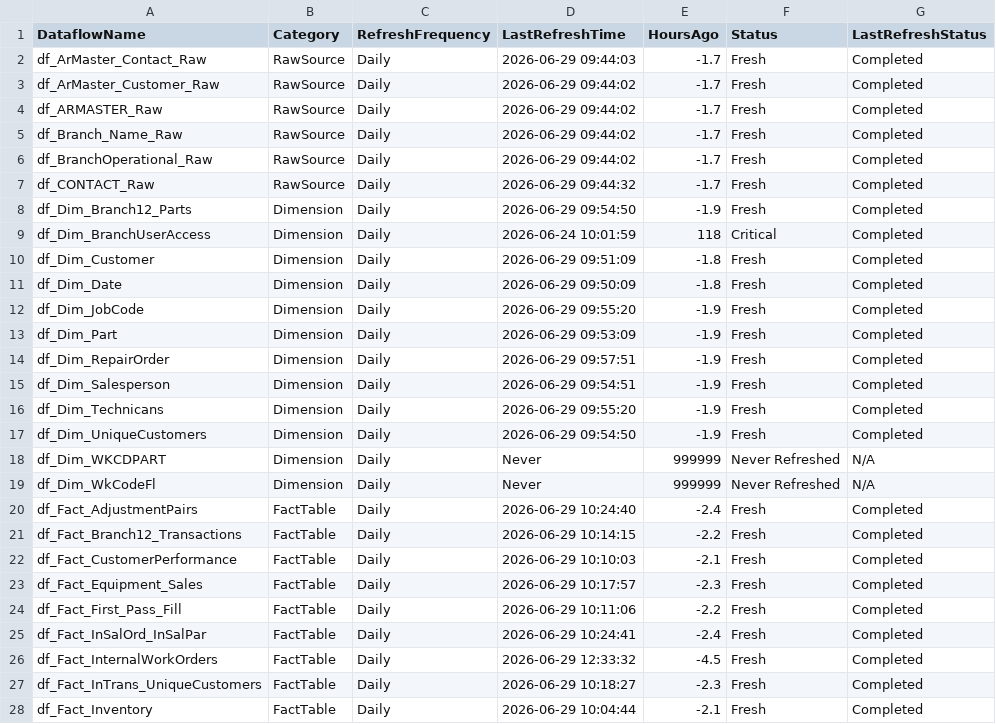
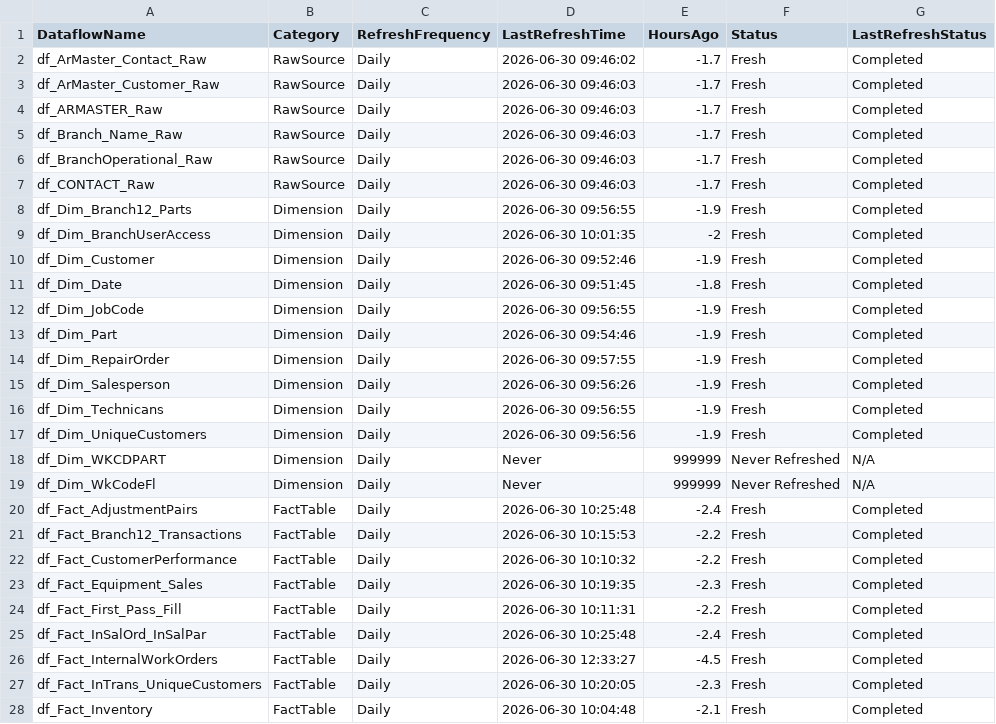
Before and after one commit to SlyFox18/claude-data-projects, a CSV file: projects/fabric-monitoring/documentation/Dataflow-Freshness-Report.csv, drawn as a sheet; only a part is shown; the diff covers the shown part only.

Commit message:
Auto-update: post-pipeline monitoring 2026-06-30
Scheduled task: Run-PostPipeline-Monitoring
- Refresh history logged
- Data freshness checked
- CU usage updated
- Dashboard regenerated

```diff
--- a/projects/fabric-monitoring/documentation/Dataflow-Freshness-Report.csv
+++ b/projects/fabric-monitoring/documentation/Dataflow-Freshness-Report.csv
@@ -1,28 +1,28 @@
 "DataflowName","Category","RefreshFrequency","LastRefreshTime","HoursAgo","Status","LastRefreshStatus"
-"df_ArMaster_Contact_Raw","RawSource","Daily","2026-06-29 09:44:03","-1.7","Fresh","Completed"
-"df_ArMaster_Customer_Raw","RawSource","Daily","2026-06-29 09:44:02","-1.7","Fresh","Completed"
-"df_ARMASTER_Raw","RawSource","Daily","2026-06-29 09:44:02","-1.7","Fresh","Completed"
-"df_Branch_Name_Raw","RawSource","Daily","2026-06-29 09:44:02","-1.7","Fresh","Completed"
-"df_BranchOperational_Raw","RawSource","Daily","2026-06-29 09:44:02","-1.7","Fresh","Completed"
-"df_CONTACT_Raw","RawSource","Daily","2026-06-29 09:44:32","-1.7","Fresh","Completed"
-"df_Dim_Branch12_Parts","Dimension","Daily","2026-06-29 09:54:50","-1.9","Fresh","Completed"
-"df_Dim_BranchUserAccess","Dimension","Daily","2026-06-24 10:01:59","118","Critical","Completed"
-"df_Dim_Customer","Dimension","Daily","2026-06-29 09:51:09","-1.8","Fresh","Completed"
-"df_Dim_Date","Dimension","Daily","2026-06-29 09:50:09","-1.8","Fresh","Completed"
-"df_Dim_JobCode","Dimension","Daily","2026-06-29 09:55:20","-1.9","Fresh","Completed"
-"df_Dim_Part","Dimension","Daily","2026-06-29 09:53:09","-1.9","Fresh","Completed"
-"df_Dim_RepairOrder","Dimension","Daily","2026-06-29 09:57:51","-1.9","Fresh","Completed"
-"df_Dim_Salesperson","Dimension","Daily","2026-06-29 09:54:51","-1.9","Fresh","Completed"
-"df_Dim_Technicans","Dimension","Daily","2026-06-29 09:55:20","-1.9","Fresh","Completed"
-"df_Dim_UniqueCustomers","Dimension","Daily","2026-06-29 09:54:50","-1.9","Fresh","Completed"
+"df_ArMaster_Contact_Raw","RawSource","Daily","2026-06-30 09:46:02","-1.7","Fresh","Completed"
+"df_ArMaster_Customer_Raw","RawSource","Daily","2026-06-30 09:46:03","-1.7","Fresh","Completed"
+"df_ARMASTER_Raw","RawSource","Daily","2026-06-30 09:46:03","-1.7","Fresh","Completed"
+"df_Branch_Name_Raw","RawSource","Daily","2026-06-30 09:46:03","-1.7","Fresh","Completed"
+"df_BranchOperational_Raw","RawSource","Daily","2026-06-30 09:46:03","-1.7","Fresh","Completed"
+"df_CONTACT_Raw","RawSource","Daily","2026-06-30 09:46:03","-1.7","Fresh","Completed"
+"df_Dim_Branch12_Parts","Dimension","Daily","2026-06-30 09:56:55","-1.9","Fresh","Completed"
+"df_Dim_BranchUserAccess","Dimension","Daily","2026-06-30 10:01:35","-2","Fresh","Completed"
+"df_Dim_Customer","Dimension","Daily","2026-06-30 09:52:46","-1.9","Fresh","Completed"
+"df_Dim_Date","Dimension","Daily","2026-06-30 09:51:45","-1.8","Fresh","Completed"
+"df_Dim_JobCode","Dimension","Daily","2026-06-30 09:56:55","-1.9","Fresh","Completed"
+"df_Dim_Part","Dimension","Daily","2026-06-30 09:54:46","-1.9","Fresh","Completed"
+"df_Dim_RepairOrder","Dimension","Daily","2026-06-30 09:57:55","-1.9","Fresh","Completed"
+"df_Dim_Salesperson","Dimension","Daily","2026-06-30 09:56:26","-1.9","Fresh","Completed"
+"df_Dim_Technicans","Dimension","Daily","2026-06-30 09:56:55","-1.9","Fresh","Completed"
+"df_Dim_UniqueCustomers","Dimension","Daily","2026-06-30 09:56:56","-1.9","Fresh","Completed"
 "df_Dim_WKCDPART","Dimension","Daily","Never","999999","Never Refreshed","N/A"
 "df_Dim_WkCodeFl","Dimension","Daily","Never","999999","Never Refreshed","N/A"
-"df_Fact_AdjustmentPairs","FactTable","Daily","2026-06-29 10:24:40","-2.4","Fresh","Completed"
-"df_Fact_Branch12_Transactions","FactTable","Daily","2026-06-29 10:14:15","-2.2","Fresh","Completed"
-"df_Fact_CustomerPerformance","FactTable","Daily","2026-06-29 10:10:03","-2.1","Fresh","Completed"
-"df_Fact_Equipment_Sales","FactTable","Daily","2026-06-29 10:17:57","-2.3","Fresh","Completed"
-"df_Fact_First_Pass_Fill","FactTable","Daily","2026-06-29 10:11:06","-2.2","Fresh","Completed"
-"df_Fact_InSalOrd_InSalPar","FactTable","Daily","2026-06-29 10:24:41","-2.4","Fresh","Completed"
-"df_Fact_InternalWorkOrders","FactTable","Daily","2026-06-29 12:33:32","-4.5","Fresh","Completed"
-"df_Fact_InTrans_UniqueCustomers","FactTable","Daily","2026-06-29 10:18:27","-2.3","Fresh","Completed"
-"df_Fact_Inventory","FactTable","Daily","2026-06-29 10:04:44","-2.1","Fresh","Completed"
+"df_Fact_AdjustmentPairs","FactTable","Daily","2026-06-30 10:25:48","-2.4","Fresh","Completed"
+"df_Fact_Branch12_Transactions","FactTable","Daily","2026-06-30 10:15:53","-2.2","Fresh","Completed"
+"df_Fact_CustomerPerformance","FactTable","Daily","2026-06-30 10:10:32","-2.2","Fresh","Completed"
+"df_Fact_Equipment_Sales","FactTable","Daily","2026-06-30 10:19:35","-2.3","Fresh","Completed"
+"df_Fact_First_Pass_Fill","FactTable","Daily","2026-06-30 10:11:31","-2.2","Fresh","Completed"
+"df_Fact_InSalOrd_InSalPar","FactTable","Daily","2026-06-30 10:25:48","-2.4","Fresh","Completed"
+"df_Fact_InternalWorkOrders","FactTable","Daily","2026-06-30 12:33:27","-4.5","Fresh","Completed"
+"df_Fact_InTrans_UniqueCustomers","FactTable","Daily","2026-06-30 10:20:05","-2.3","Fresh","Completed"
+"df_Fact_Inventory","FactTable","Daily","2026-06-30 10:04:48","-2.1","Fresh","Completed"
```
Also changed, not shown: 64 edited cells elsewhere in this file, 7 other files.
